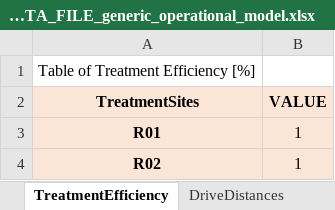
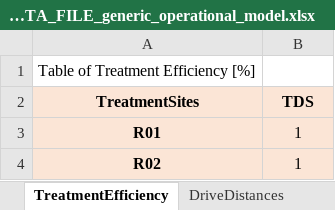
Before and after one commit to project-pareto/project-pareto, an Excel workbook: pareto/case_studies/EXAMPLE_INPUT_DATA_FILE_generic_operational_model.xlsx, sheet TreatmentEfficiency, drawn as a sheet; values as stored, in another font and other column widths than the file's, no borders; the diff names each change by its address in the sheet, - before the commit and + after, or states it on an @@ line.

```diff
--- a/pareto/case_studies/EXAMPLE_INPUT_DATA_FILE_generic_operational_model.xlsx (sheet TreatmentEfficiency)
+++ b/pareto/case_studies/EXAMPLE_INPUT_DATA_FILE_generic_operational_model.xlsx (sheet TreatmentEfficiency)
-B2: VALUE
+B2: TDS
```
Also changed, not shown: other sheet tabs, 7 other files.
